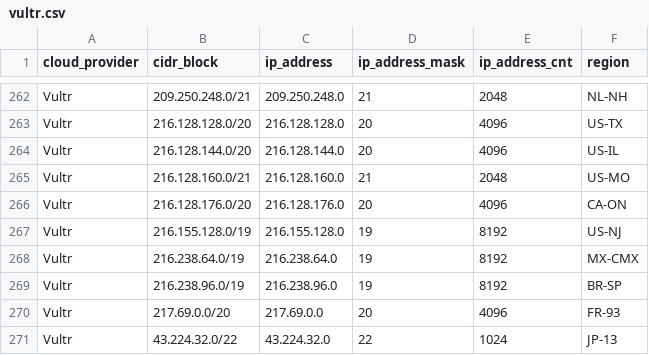
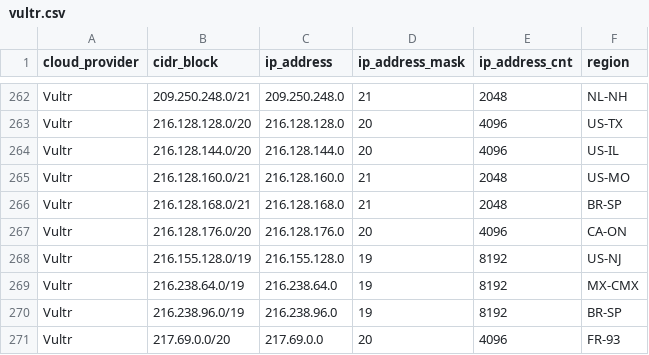
Before and after one commit to tobilg/public-cloud-provider-ip-ranges, a CSV file: data/providers/vultr.csv, drawn as a sheet; only a part is shown, gaps mark what is left out; the shorter side is filled out with more unchanged rows.

```diff
--- a/data/providers/vultr.csv
+++ b/data/providers/vultr.csv
@@ -265,2 +265,3 @@ Vultr,216.128.144.0/20,216.128.144.0,20,4096,US-IL
 Vultr,216.128.160.0/21,216.128.160.0,21,2048,US-MO
+Vultr,216.128.168.0/21,216.128.168.0,21,2048,BR-SP
 Vultr,216.128.176.0/20,216.128.176.0,20,4096,CA-ON
```
Also changed, not shown: data/providers/aws.csv, 8 other files.
